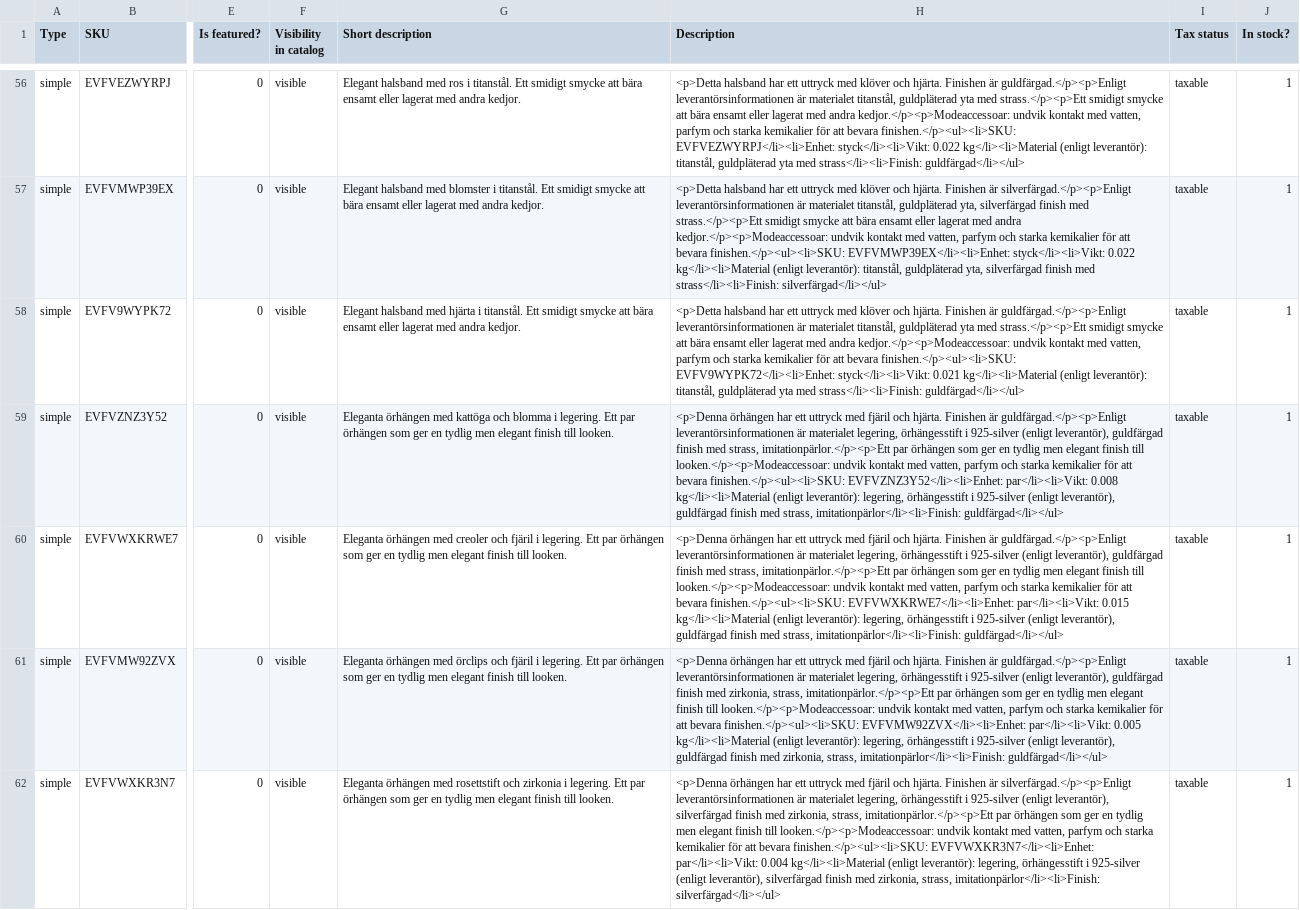
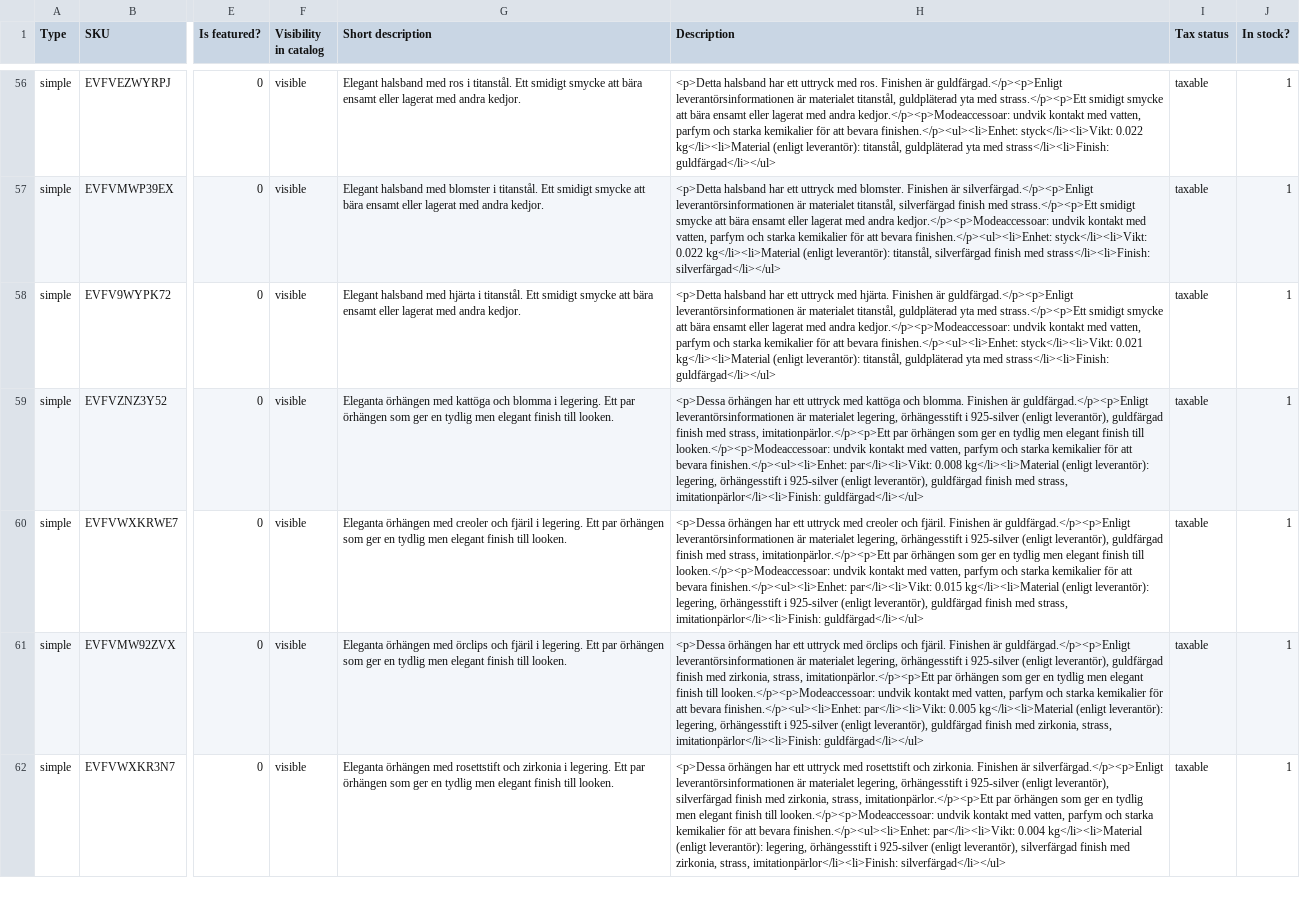
Before and after one commit to lugaindinaw/K-rOnline, a CSV file: ecojewelry-import/ECO_JEWELRY_133_PRODUKTER_SLUTGILTIG.csv, drawn as a sheet; only a part is shown, gaps mark what is left out; the diff covers the shown part only; the diff names each change by its address in the sheet, - before the commit and + after, or states it on an @@ line.

```diff
--- a/ecojewelry-import/ECO_JEWELRY_133_PRODUKTER_SLUTGILTIG.csv
+++ b/ecojewelry-import/ECO_JEWELRY_133_PRODUKTER_SLUTGILTIG.csv
-H56 (Description): …uttryck med klöver och hjärta. Finishen är guldfärgad.</p><p>Enligt leverantörsinformationen är materialet titanstål, guldpläterad yta med strass.</p><p>Ett smidigt smycke att bära ensamt eller lagerat med andra kedjor.</p><p>Modeaccessoar: undvik kontakt med vatten, parfym och starka kemikalier för att bevara finishen.</p><ul><li>SKU: EVFVEZWYRPJ</li><li>Enhet: styck</li><li>Vikt: 0.022…
+H56 (Description): …uttryck med ros. Finishen är guldfärgad.</p><p>Enligt leverantörsinformationen är materialet titanstål, guldpläterad yta med strass.</p><p>Ett smidigt smycke att bära ensamt eller lagerat med andra kedjor.</p><p>Modeaccessoar: undvik kontakt med vatten, parfym och starka kemikalier för att bevara finishen.</p><ul><li>Enhet: styck</li><li>Vikt: 0.022…
-H57 (Description): …uttryck med klöver och hjärta. Finishen är silverfärgad.</p><p>Enligt leverantörsinformationen är materialet titanstål, guldpläterad yta, silverfärgad finish med strass.</p><p>Ett smidigt smycke att bära ensamt eller lagerat med andra kedjor.</p><p>Modeaccessoar: undvik kontakt med vatten, parfym och starka kemikalier för att bevara finishen.</p><ul><li>SKU: EVFVMWP39EX</li><li>Enhet: styck</li><li>Vikt: 0.022 kg</li><li>Material (enligt leverantör): titanstål, guldpläterad yta, silverfärgad finish…
+H57 (Description): …uttryck med blomster. Finishen är silverfärgad.</p><p>Enligt leverantörsinformationen är materialet titanstål, silverfärgad finish med strass.</p><p>Ett smidigt smycke att bära ensamt eller lagerat med andra kedjor.</p><p>Modeaccessoar: undvik kontakt med vatten, parfym och starka kemikalier för att bevara finishen.</p><ul><li>Enhet: styck</li><li>Vikt: 0.022 kg</li><li>Material (enligt leverantör): titanstål, silverfärgad finish…
-H58 (Description): …uttryck med klöver och hjärta. Finishen är guldfärgad.</p><p>Enligt leverantörsinformationen är materialet titanstål, guldpläterad yta med strass.</p><p>Ett smidigt smycke att bära ensamt eller lagerat med andra kedjor.</p><p>Modeaccessoar: undvik kontakt med vatten, parfym och starka kemikalier för att bevara finishen.</p><ul><li>SKU: EVFV9WYPK72</li><li>Enhet: styck</li><li>Vikt: 0.021…
+H58 (Description): …uttryck med hjärta. Finishen är guldfärgad.</p><p>Enligt leverantörsinformationen är materialet titanstål, guldpläterad yta med strass.</p><p>Ett smidigt smycke att bära ensamt eller lagerat med andra kedjor.</p><p>Modeaccessoar: undvik kontakt med vatten, parfym och starka kemikalier för att bevara finishen.</p><ul><li>Enhet: styck</li><li>Vikt: 0.021…
-H59 (Description): <p>Denna örhängen har ett uttryck med fjäril och hjärta. Finishen är guldfärgad.</p><p>Enligt leverantörsinformationen är materialet legering, örhängesstift i 925-silver (enligt leverantör), guldfärgad finish med strass, imitationpärlor.</p><p>Ett par örhängen som ger en tydlig men elegant finish till looken.</p><p>Modeaccessoar: undvik kontakt med vatten, parfym och starka kemikalier för att bevara finishen.</p><ul><li>SKU: EVFVZNZ3Y52</li><li>Enhet: par</li><li>Vikt: 0.008…
+H59 (Description): <p>Dessa örhängen har ett uttryck med kattöga och blomma. Finishen är guldfärgad.</p><p>Enligt leverantörsinformationen är materialet legering, örhängesstift i 925-silver (enligt leverantör), guldfärgad finish med strass, imitationpärlor.</p><p>Ett par örhängen som ger en tydlig men elegant finish till looken.</p><p>Modeaccessoar: undvik kontakt med vatten, parfym och starka kemikalier för att bevara finishen.</p><ul><li>Enhet: par</li><li>Vikt: 0.008…
-H60 (Description): <p>Denna örhängen har ett uttryck med fjäril och hjärta. Finishen är guldfärgad.</p><p>Enligt leverantörsinformationen är materialet legering, örhängesstift i 925-silver (enligt leverantör), guldfärgad finish med strass, imitationpärlor.</p><p>Ett par örhängen som ger en tydlig men elegant finish till looken.</p><p>Modeaccessoar: undvik kontakt med vatten, parfym och starka kemikalier för att bevara finishen.</p><ul><li>SKU: EVFVWXKRWE7</li><li>Enhet: par</li><li>Vikt: 0.015…
+H60 (Description): <p>Dessa örhängen har ett uttryck med creoler och fjäril. Finishen är guldfärgad.</p><p>Enligt leverantörsinformationen är materialet legering, örhängesstift i 925-silver (enligt leverantör), guldfärgad finish med strass, imitationpärlor.</p><p>Ett par örhängen som ger en tydlig men elegant finish till looken.</p><p>Modeaccessoar: undvik kontakt med vatten, parfym och starka kemikalier för att bevara finishen.</p><ul><li>Enhet: par</li><li>Vikt: 0.015…
-H61 (Description): <p>Denna örhängen har ett uttryck med fjäril och hjärta. Finishen är guldfärgad.</p><p>Enligt leverantörsinformationen är materialet legering, örhängesstift i 925-silver (enligt leverantör), guldfärgad finish med zirkonia, strass, imitationpärlor.</p><p>Ett par örhängen som ger en tydlig men elegant finish till looken.</p><p>Modeaccessoar: undvik kontakt med vatten, parfym och starka kemikalier för att bevara finishen.</p><ul><li>SKU: EVFVMW92ZVX</li><li>Enhet: par</li><li>Vikt: 0.005…
+H61 (Description): <p>Dessa örhängen har ett uttryck med örclips och fjäril. Finishen är guldfärgad.</p><p>Enligt leverantörsinformationen är materialet legering, örhängesstift i 925-silver (enligt leverantör), guldfärgad finish med zirkonia, strass, imitationpärlor.</p><p>Ett par örhängen som ger en tydlig men elegant finish till looken.</p><p>Modeaccessoar: undvik kontakt med vatten, parfym och starka kemikalier för att bevara finishen.</p><ul><li>Enhet: par</li><li>Vikt: 0.005…
-H62 (Description): <p>Denna örhängen har ett uttryck med fjäril och hjärta. Finishen är silverfärgad.</p><p>Enligt leverantörsinformationen är materialet legering, örhängesstift i 925-silver (enligt leverantör), silverfärgad finish med zirkonia, strass, imitationpärlor.</p><p>Ett par örhängen som ger en tydlig men elegant finish till looken.</p><p>Modeaccessoar: undvik kontakt med vatten, parfym och starka kemikalier för att bevara finishen.</p><ul><li>SKU: EVFVWXKR3N7</li><li>Enhet: par</li><li>Vikt: 0.004…
+H62 (Description): <p>Dessa örhängen har ett uttryck med rosettstift och zirkonia. Finishen är silverfärgad.</p><p>Enligt leverantörsinformationen är materialet legering, örhängesstift i 925-silver (enligt leverantör), silverfärgad finish med zirkonia, strass, imitationpärlor.</p><p>Ett par örhängen som ger en tydlig men elegant finish till looken.</p><p>Modeaccessoar: undvik kontakt med vatten, parfym och starka kemikalier för att bevara finishen.</p><ul><li>Enhet: par</li><li>Vikt: 0.004…
```
Also changed, not shown: 126 edited cells elsewhere in this file, 1 other file.
